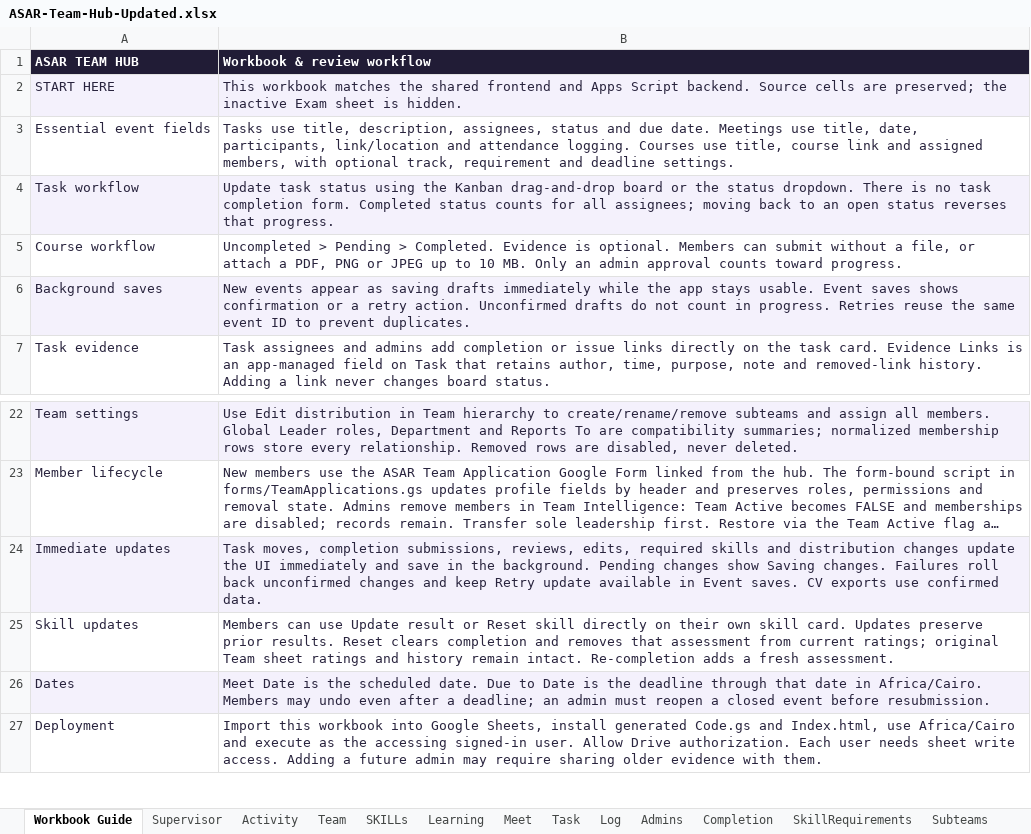
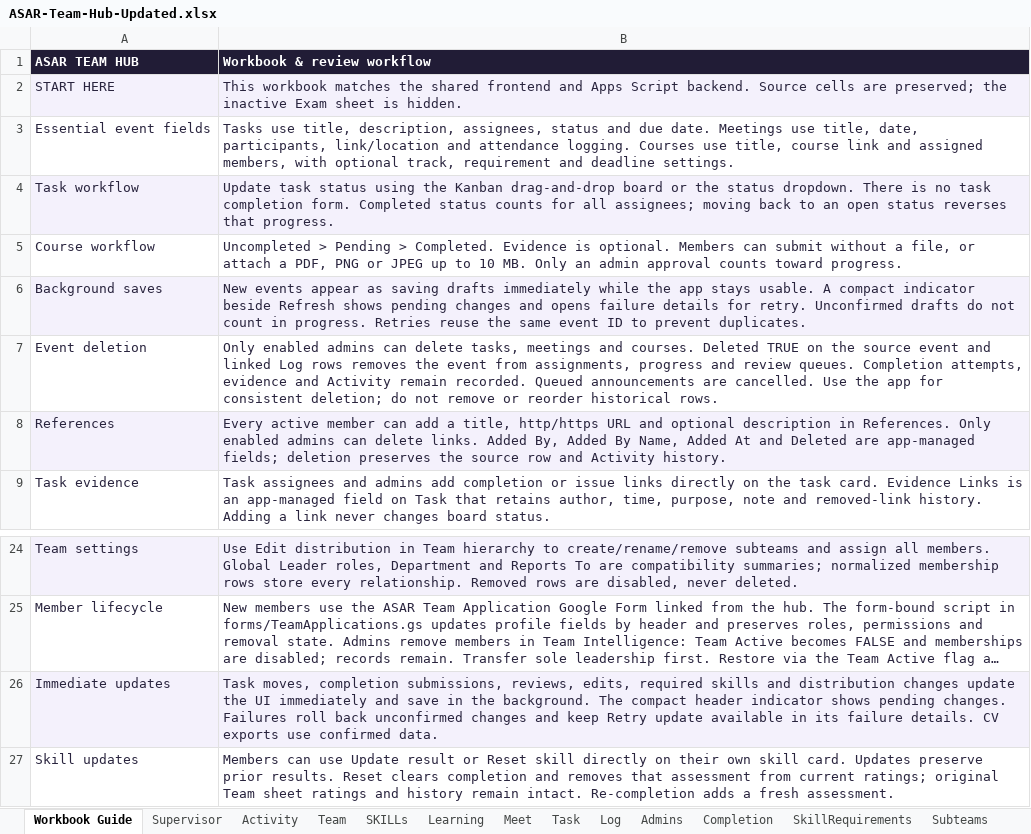
Before and after one commit to Muhamed-Refaat/ASAR-Team-Hub, an Excel workbook: deliverables/ASAR-Team-Hub-Updated.xlsx, sheet Workbook Guide, drawn as a sheet; only a part is shown, gaps mark what is left out; the shorter side is filled out with more unchanged rows; long unchanged cells end in …; values as stored, in another font and other column widths than the file's, no borders; addresses are those after the commit; the diff names each change by its address in the sheet, - before the commit and + after, or states it on an @@ line.

Commit message:
Compact cards and improve team event management
Add shared references, admin-only event deletion, submission rejection and styled learning announcements. Preserve history, optimize background sync and keep notifications in the test group.

Verified: 78 model/server tests, 29 browser workflows and 8 data/CV audits.

```diff
--- a/deliverables/ASAR-Team-Hub-Updated.xlsx (sheet Workbook Guide)
+++ b/deliverables/ASAR-Team-Hub-Updated.xlsx (sheet Workbook Guide)
-B6 (Workbook & review workflow): …stays usable. Event saves shows confirmation or a retry action. Unconfirmed drafts…
+B6 (Workbook & review workflow): …stays usable. A compact indicator beside Refresh shows pending changes and opens failure details for retry. Unconfirmed drafts…
+row 7: Event deletion | Only enabled admins can delete tasks, meetings and courses. Deleted TRUE on the source event and linked Log rows removes the event from assignments, progress and review queues. Completion attempts, evidence and Activity remain recorded. Queued announcements are cancelled. Use the app for consistent deletion; do not remove or reorder historical rows.
+row 8: References | Every active member can add a title, http/https URL and optional description in References. Only enabled admins can delete links. Added By, Added By Name, Added At and Deleted are app-managed fields; deletion preserves the source row and Activity history.
-B26 (Workbook & review workflow): …the background. Pending changes show Saving changes. Failures roll back unconfirmed changes and keep Retry update available in Event saves. CV exports…
+B26 (Workbook & review workflow): …the background. The compact header indicator shows pending changes. Failures roll back unconfirmed changes and keep Retry update available in its failure details. CV exports…
```
Also changed, not shown: sheet Task, sheet Meet, sheet Learning, other sheet tabs, hidden cells, spreedsheet-copy/ASAR-Team-Hub.xlsx, 31 other files.
